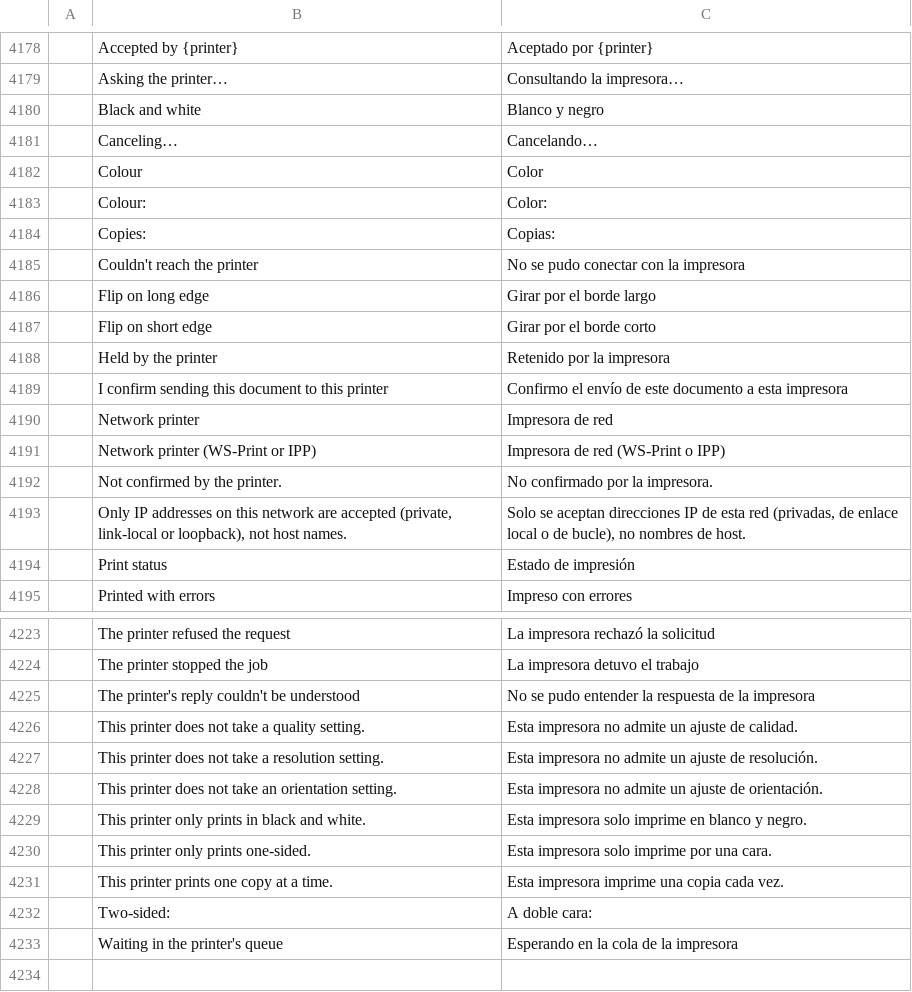
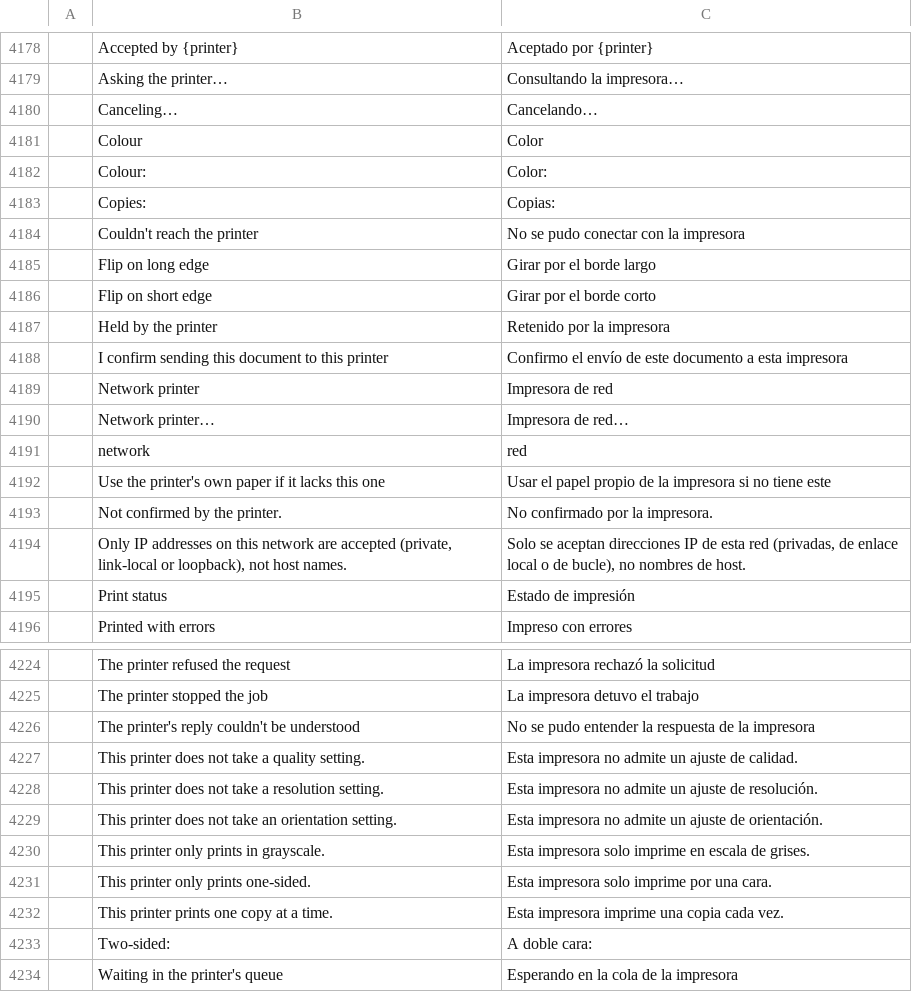
Before and after one commit to SonaliHar/photocraft, a TSV file: crates/ui-egui/src/i18n/es.tsv, drawn as a sheet; only a part is shown, gaps mark what is left out; removed rows and columns are numbered as before the commit, all else as after; the diff names each change by its address in the sheet, - before the commit and + after, or states it on an @@ line.

```diff
--- a/crates/ui-egui/src/i18n/es.tsv
+++ b/crates/ui-egui/src/i18n/es.tsv
-row 4180:  | Black and white | Blanco y negro
-row 4191:  | Network printer (WS-Print or IPP) | Impresora de red (WS-Print o IPP)
+row 4190:  | Network printer… | Impresora de red…
+row 4191:  | network | red
+row 4192:  | Use the printer's own paper if it lacks this one | Usar el papel propio de la impresora si no tiene este
-row 4229:  | This printer only prints in black and white. | Esta impresora solo imprime en blanco y negro.
+row 4230:  | This printer only prints in grayscale. | Esta impresora solo imprime en escala de grises.
```
Also changed, not shown: crates/ui-egui/src/i18n/de.tsv, crates/ui-egui/src/i18n/fr.tsv, 8 other files.
